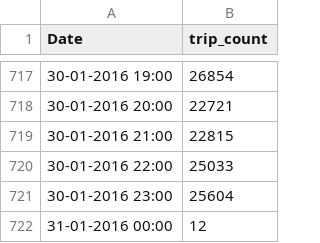
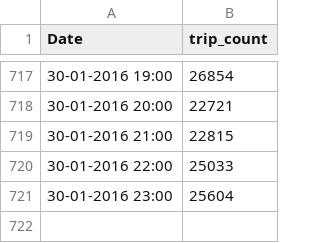
Before and after one commit to lowtouch-ai/sample-datasets, a CSV file: predict-3.0/nyc_trip/nyc_trip.csv, drawn as a sheet; only a part is shown, gaps mark what is left out.

Commit message:
Updated predictions and results files across datasets

```diff
--- a/predict-3.0/nyc_trip/nyc_trip.csv
+++ b/predict-3.0/nyc_trip/nyc_trip.csv
@@ -721,2 +721 @@ Date,trip_count
 30-01-2016 23:00,25604
-31-01-2016 00:00,12
```
Also changed, not shown: 9 other files.
